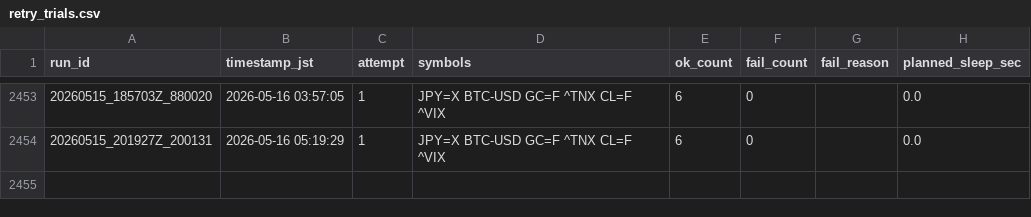
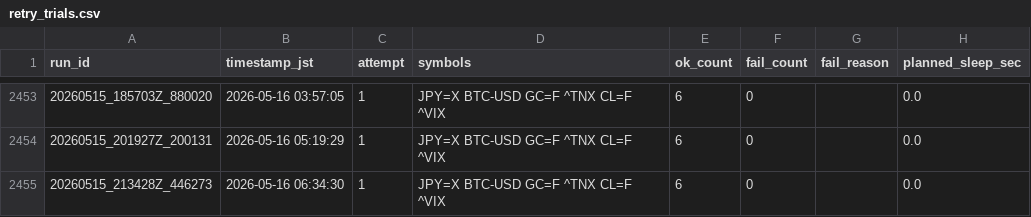
Before and after one commit to zakkizakkizakkizakki-hub/yfinance_test, a CSV file: retry_trials.csv, drawn as a sheet; only a part is shown, gaps mark what is left out.

```diff
--- a/retry_trials.csv
+++ b/retry_trials.csv
@@ -2454 +2454,2 @@
 "20260515_201927Z_200131","2026-05-16 05:19:29","1","JPY=X BTC-USD GC=F ^TNX CL=F ^VIX","6","0","","0.0"
+"20260515_213428Z_446273","2026-05-16 06:34:30","1","JPY=X BTC-USD GC=F ^TNX CL=F ^VIX","6","0","","0.0"
```
Also changed, not shown: market_yfinance_log.csv, 2 other files.
